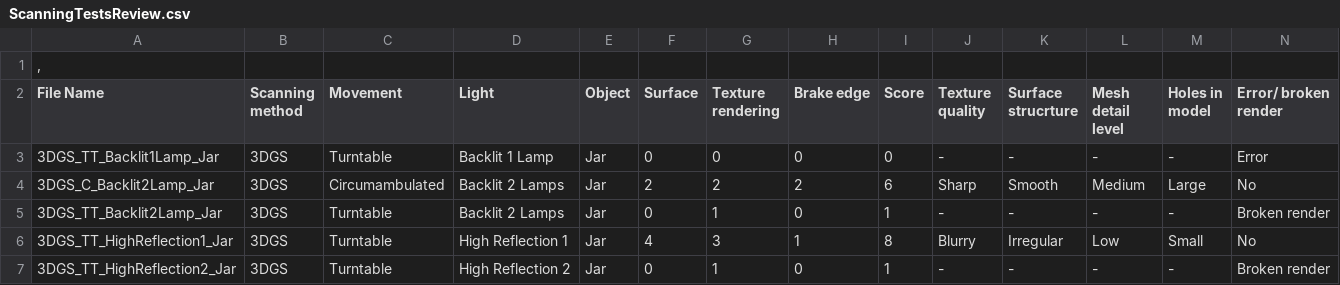
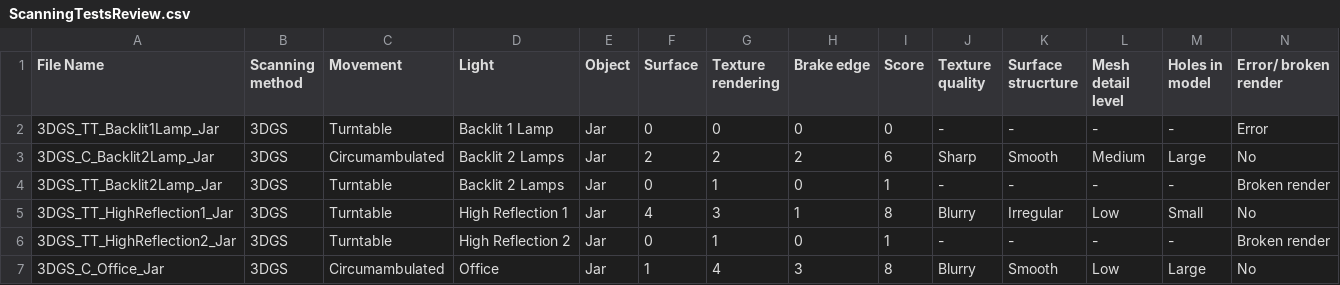
Before and after one commit to ingvild-arnesen/Glass-scanning-tests, a CSV file: ScanningTestsReview.csv, drawn as a sheet; only a part is shown; the shorter side is filled out with more unchanged rows; rows hold the shown columns only; the diff names each change by its address in the sheet, - before the commit and + after, or states it on an @@ line.

Commit message:
Update ScanningTestsReview.csv

```diff
--- a/ScanningTestsReview.csv
+++ b/ScanningTestsReview.csv
-row 1: ,
```
